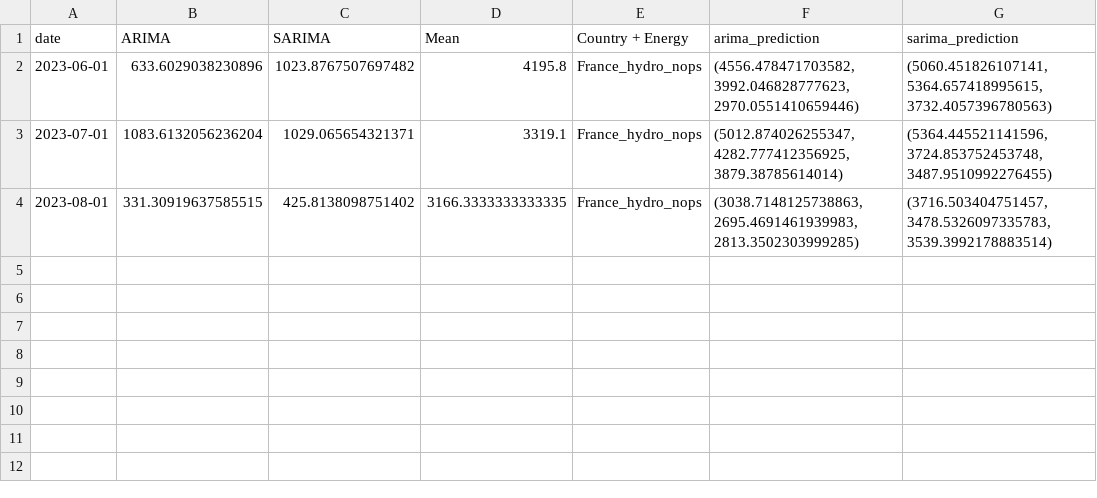
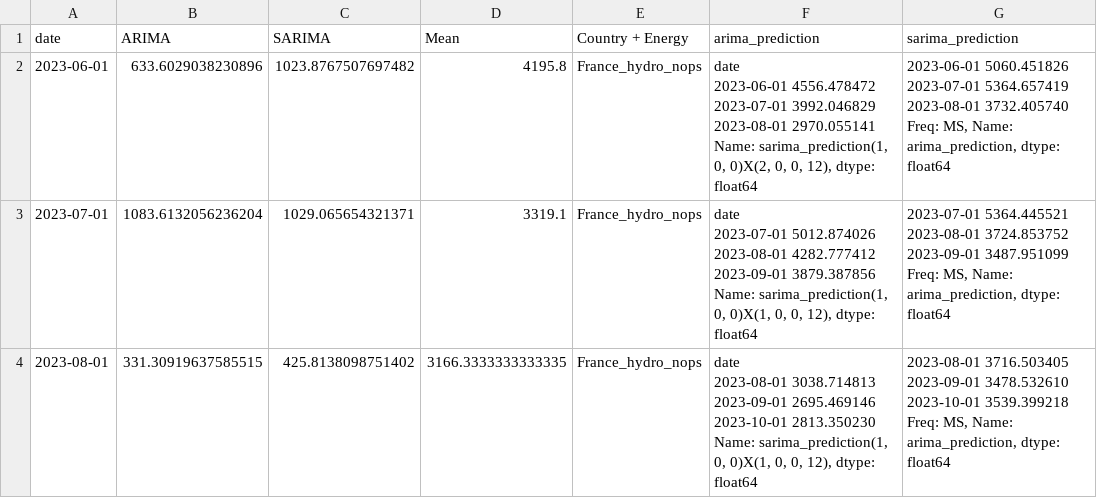
Before and after one commit to TKartist/BachelorProject, a CSV file: results/prediction_France_hydro_nops_all.csv, drawn as a sheet.

```diff
--- a/results/prediction_France_hydro_nops_all.csv
+++ b/results/prediction_France_hydro_nops_all.csv
@@ -1,4 +1,25 @@
 date,ARIMA,SARIMA,Mean,Country + Energy,arima_prediction,sarima_prediction
-2023-06-01,633.6029038230896,1023.8767507697482,4195.8,France_hydro_nops,"(4556.478471703582, 3992.046828777623, 2970.0551410659446)","(5060.451826107141, 5364.657418995615, 3732.4057396780563)"
-2023-07-01,1083.6132056236204,1029.065654321371,3319.1,France_hydro_nops,"(5012.874026255347, 4282.777412356925, 3879.38785614014)","(5364.445521141596, 3724.853752453748, 3487.9510992276455)"
-2023-08-01,331.30919637585515,425.8138098751402,3166.3333333333335,France_hydro_nops,"(3038.7148125738863, 2695.4691461939983, 2813.3502303999285)","(3716.503404751457, 3478.5326097335783, 3539.3992178883514)"
+2023-06-01,633.6029038230896,1023.8767507697482,4195.8,France_hydro_nops,"date
+2023-06-01    4556.478472
+2023-07-01    3992.046829
+2023-08-01    2970.055141
+Name: sarima_prediction(1, 0, 0)X(2, 0, 0, 12), dtype: float64","2023-06-01    5060.451826
+2023-07-01    5364.657419
+2023-08-01    3732.405740
+Freq: MS, Name: arima_prediction, dtype: float64"
+2023-07-01,1083.6132056236204,1029.065654321371,3319.1,France_hydro_nops,"date
+2023-07-01    5012.874026
+2023-08-01    4282.777412
+2023-09-01    3879.387856
+Name: sarima_prediction(1, 0, 0)X(1, 0, 0, 12), dtype: float64","2023-07-01    5364.445521
+2023-08-01    3724.853752
+2023-09-01    3487.951099
+Freq: MS, Name: arima_prediction, dtype: float64"
+2023-08-01,331.30919637585515,425.8138098751402,3166.3333333333335,France_hydro_nops,"date
+2023-08-01    3038.714813
+2023-09-01    2695.469146
+2023-10-01    2813.350230
+Name: sarima_prediction(1, 0, 0)X(1, 0, 0, 12), dtype: float64","2023-08-01    3716.503405
+2023-09-01    3478.532610
+2023-10-01    3539.399218
+Freq: MS, Name: arima_prediction, dtype: float64"
```
Also changed, not shown: results/prediction_France_MW_SHAPED_all.csv, results/prediction_France_demand_all.csv, 10 other files.
